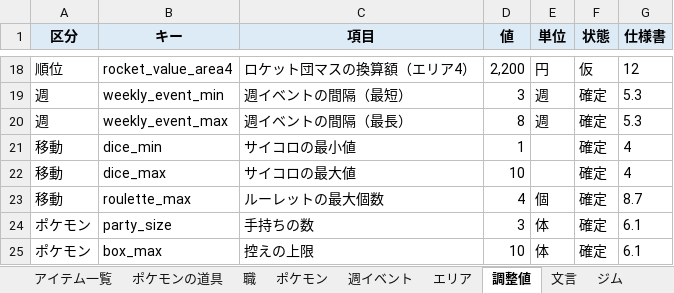
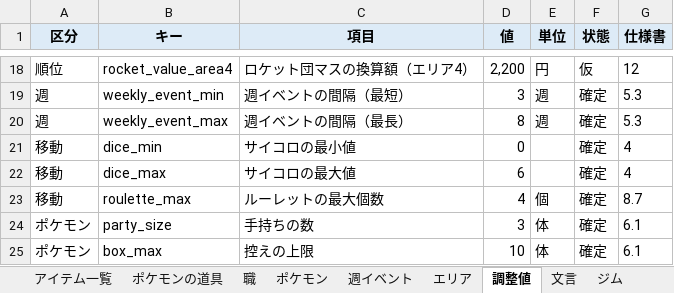
Before and after one commit to taro2368san-cyber/MYGAME, an Excel workbook: ポケモンゲームデータ_v34.xlsx, sheet 調整値, drawn as a sheet; only a part is shown, gaps mark what is left out; values as stored, in another font and other column widths than the file's, no borders; the diff names each change by its address in the sheet, - before the commit and + after, or states it on an @@ line.

```diff
--- a/ポケモンゲームデータ_v34.xlsx (sheet 調整値)
+++ b/ポケモンゲームデータ_v34.xlsx (sheet 調整値)
-D21 (値): 1
+D21 (値): 0
-D22 (値): 10
+D22 (値): 6
```
Also changed, not shown: 3 other files.
